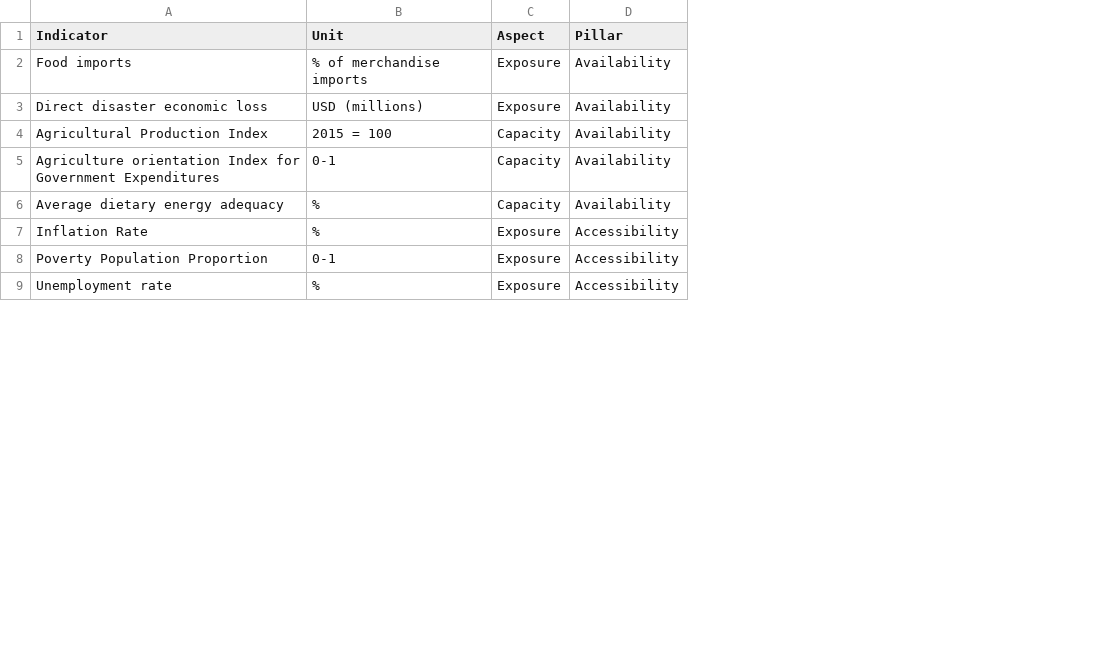
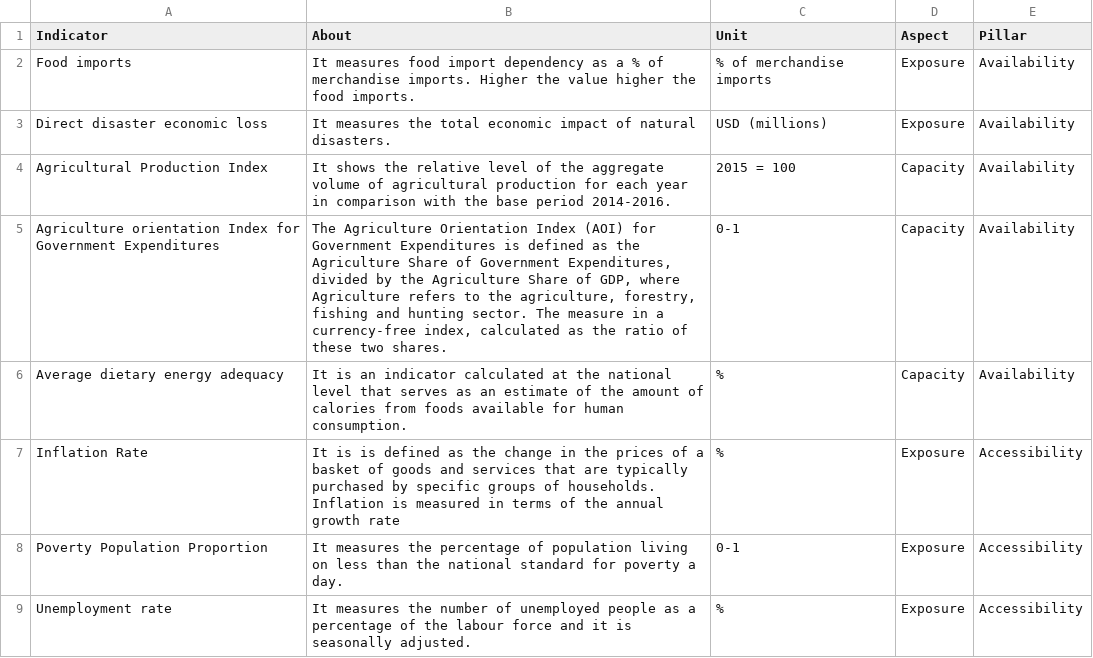
Before and after one commit to yacobbeletse/PacificDasboard, a CSV file: Typology.csv, drawn as a sheet; only a part is shown; the diff names each change by its address in the sheet, - before the commit and + after, or states it on an @@ line.

```diff
--- a/Typology.csv
+++ b/Typology.csv
+column B (About), rows 2-9: It measures food import dependency as a % of merchandise imports. Higher the value higher the food imports. | It measures the total economic impact of natural disasters. | It shows the relative level of the aggregate volume of agricultural production for each year in comparison with the base period 2014-2016. | The Agriculture Orientation Index (AOI) for Government Expenditures is defined as the Agriculture Share of Government Expenditures, divided by the Agriculture Share of GDP, where Agriculture refers to the agriculture, forestry, fishing and hunting sector. The measure in a currency-free index, calculated as the ratio of these two shares. | It is an indicator calculated at the national level that serves as an estimate of the amount of calories from foods available for human consumption. | It is is defined as the change in the prices of a basket of goods and services that are typically purchased by specific groups of households. Inflation is measured in terms of the annual growth rate | It measures the percentage of population living on less than the national standard for poverty a day. | It measures the number of unemployed people as a percentage of the labour force and it is seasonally adjusted.
```
Also changed, not shown: 7 other files.
